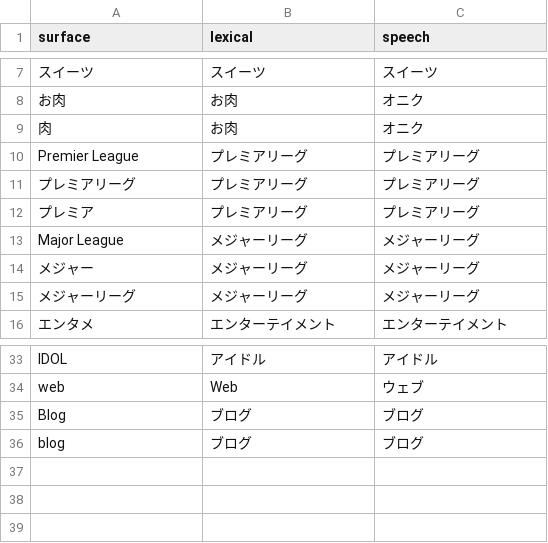
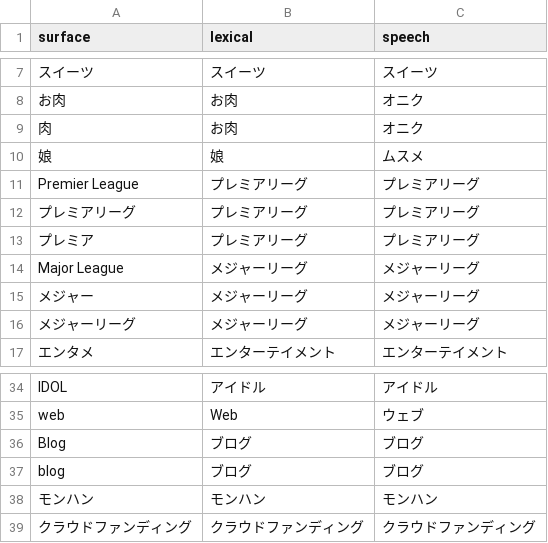
Before and after one commit to maomao905/fun2vec, a CSV file: data/dictionary/new_word.csv, drawn as a sheet; only a part is shown, gaps mark what is left out.

Commit message:
modify words

```diff
--- a/data/dictionary/new_word.csv
+++ b/data/dictionary/new_word.csv
@@ -9,2 +9,3 @@ surface,lexical,speech
 肉,お肉,オニク
+娘,娘,ムスメ
 Premier League,プレミアリーグ,プレミアリーグ
@@ -36 +37,3 @@ Blog,ブログ,ブログ
 blog,ブログ,ブログ
+モンハン,モンハン,モンハン
+クラウドファンディング,クラウドファンディング,クラウドファンディング
```
Also changed, not shown: data/dictionary/stop_words.csv, 1 other file.
